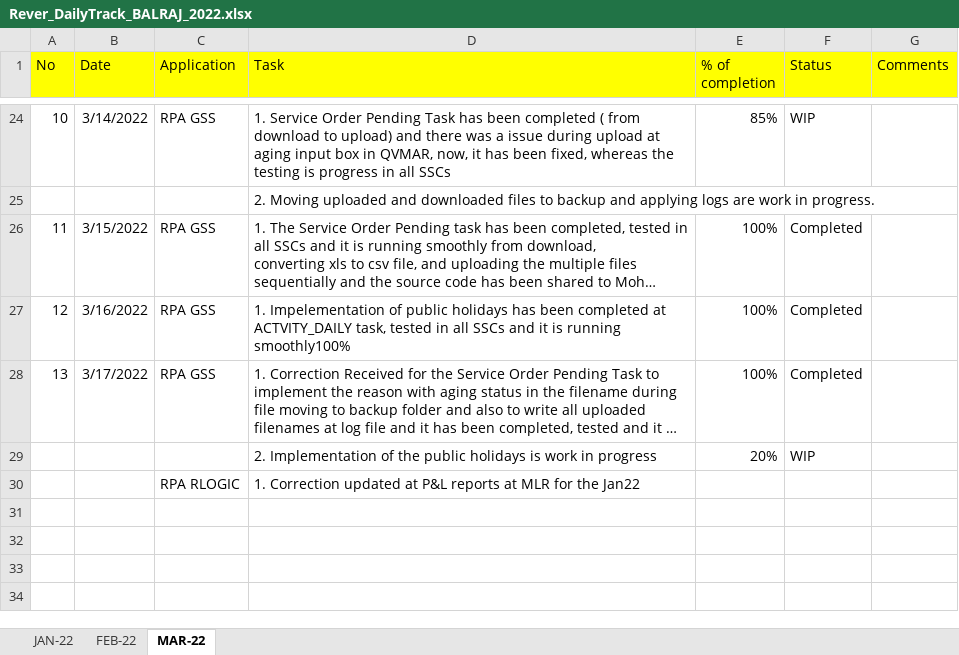
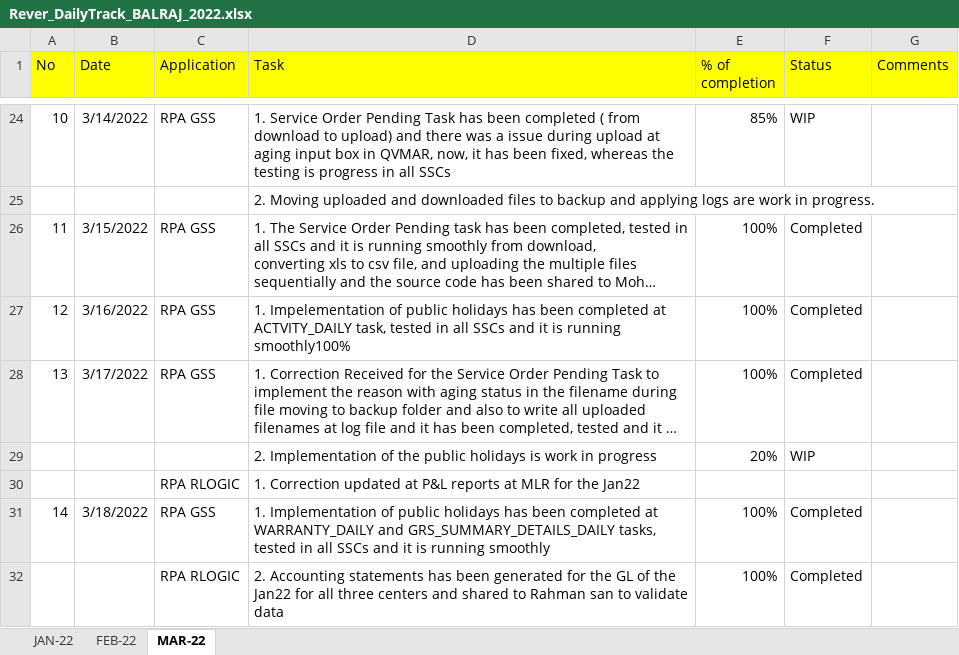
Before and after one commit to RIGELSOFTSINGAPORE/DailyTracker, an Excel workbook: Rever_DailyTrack_BALRAJ_2022.xlsx, sheet MAR-22, drawn as a sheet; only a part is shown, gaps mark what is left out; long unchanged cells end in …; values as stored, in another font and other column widths than the file's, no borders; ↵ is a line break in a cell; the diff names each change by its address in the sheet, - before the commit and + after, or states it on an @@ line.

Commit message:
Add files via upload

```diff
--- a/Rever_DailyTrack_BALRAJ_2022.xlsx (sheet MAR-22)
+++ b/Rever_DailyTrack_BALRAJ_2022.xlsx (sheet MAR-22)
+row 31: 14 | 3/18/2022 | RPA GSS | 1. Implementation of public holidays has been completed at WARRANTY_DAILY and GRS_SUMMARY_DETAILS_DAILY tasks, ↵ tested in all SSCs and it is running smoothly | 100% | Completed
+row 32:  |  | RPA RLOGIC | 2. Accounting statements has been generated for the GL of the Jan22 for all three centers and shared to Rahman san to validate ↵ data | 100% | Completed
```
